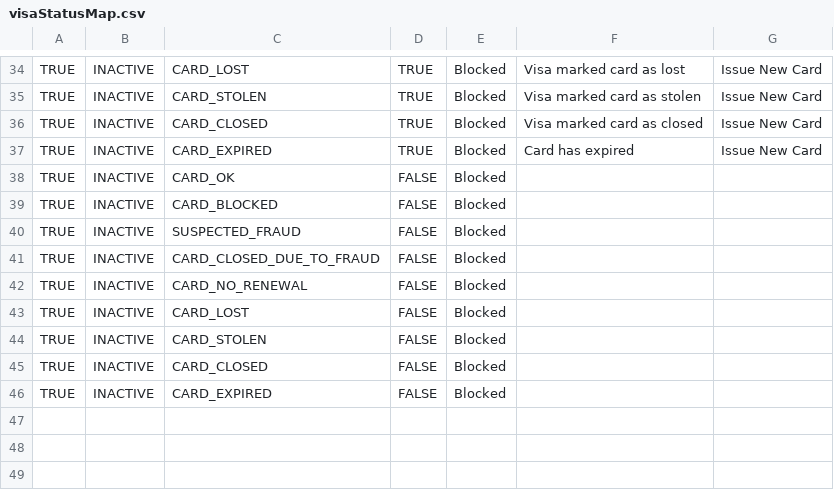
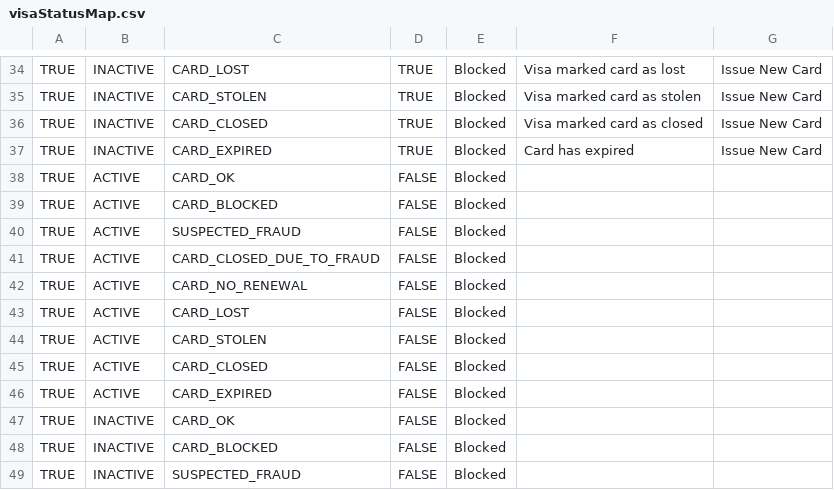
Before and after one commit to global-121/121-platform, a CSV file: services/121-service/src/payments/fsp-integration/intersolve-visa/services/visaStatusMap.csv, drawn as a sheet; only a part is shown, gaps mark what is left out; the shorter side is filled out with more unchanged rows.

```diff
--- a/services/121-service/src/payments/fsp-integration/intersolve-visa/services/visaStatusMap.csv
+++ b/services/121-service/src/payments/fsp-integration/intersolve-visa/services/visaStatusMap.csv
@@ -37,2 +37,11 @@
 "TRUE";"INACTIVE";"CARD_EXPIRED";"TRUE";"Blocked";"Card has expired";"Issue New Card"
+"TRUE";"ACTIVE";"CARD_OK";"FALSE";"Blocked";;
+"TRUE";"ACTIVE";"CARD_BLOCKED";"FALSE";"Blocked";;
+"TRUE";"ACTIVE";"SUSPECTED_FRAUD";"FALSE";"Blocked";;
+"TRUE";"ACTIVE";"CARD_CLOSED_DUE_TO_FRAUD";"FALSE";"Blocked";;
+"TRUE";"ACTIVE";"CARD_NO_RENEWAL";"FALSE";"Blocked";;
+"TRUE";"ACTIVE";"CARD_LOST";"FALSE";"Blocked";;
+"TRUE";"ACTIVE";"CARD_STOLEN";"FALSE";"Blocked";;
+"TRUE";"ACTIVE";"CARD_CLOSED";"FALSE";"Blocked";;
+"TRUE";"ACTIVE";"CARD_EXPIRED";"FALSE";"Blocked";;
 "TRUE";"INACTIVE";"CARD_OK";"FALSE";"Blocked";;
```
Also changed, not shown: 14 other files.
